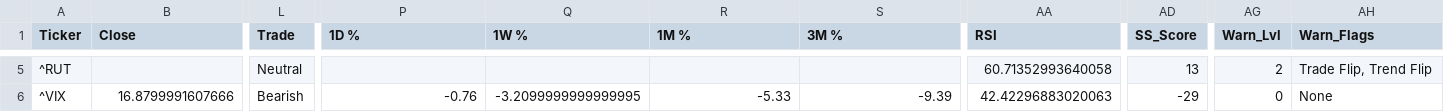
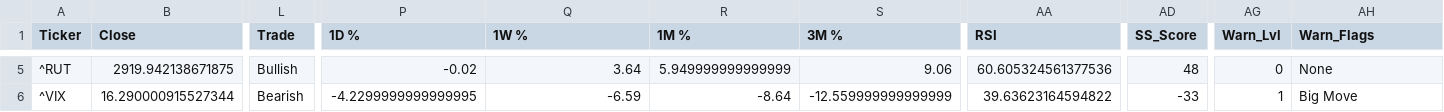
Before and after one commit to dchebows/HE-analysis-pipeline, a CSV file: output.csv, drawn as a sheet; only a part is shown, gaps mark what is left out; the diff covers the shown part only; the diff names each change by its address in the sheet, - before the commit and + after, or states it on an @@ line.

```diff
--- a/output.csv
+++ b/output.csv
-B5 (Close): (empty)
+B5 (Close): 2919.942138671875
-L5 (Trade): Neutral
+L5 (Trade): Bullish
-P5 (1D %): (empty)
+P5 (1D %): -0.02
-Q5 (1W %): (empty)
+Q5 (1W %): 3.64
-R5 (1M %): (empty)
+R5 (1M %): 5.949999999999999
-S5 (3M %): (empty)
+S5 (3M %): 9.06
-AA5 (RSI): 60.71352993640058
+AA5 (RSI): 60.605324561377536
-AD5 (SS_Score): 13
+AD5 (SS_Score): 48
-AG5 (Warn_Lvl): 2
+AG5 (Warn_Lvl): 0
-AH5 (Warn_Flags): Trade Flip, Trend Flip
+AH5 (Warn_Flags): None
-B6 (Close): 16.8799991607666
+B6 (Close): 16.290000915527344
-P6 (1D %): -0.76
+P6 (1D %): -4.2299999999999995
-Q6 (1W %): -3.2099999999999995
+Q6 (1W %): -6.59
-R6 (1M %): -5.33
+R6 (1M %): -8.64
-S6 (3M %): -9.39
+S6 (3M %): -12.559999999999999
-AA6 (RSI): 42.42296883020063
+AA6 (RSI): 39.63623164594822
-AD6 (SS_Score): -29
+AD6 (SS_Score): -33
-AG6 (Warn_Lvl): 0
+AG6 (Warn_Lvl): 1
-AH6 (Warn_Flags): None
+AH6 (Warn_Flags): Big Move
```
Also changed, not shown: 134 edited cells elsewhere in this file, throttle_history.csv, 1 other file.
